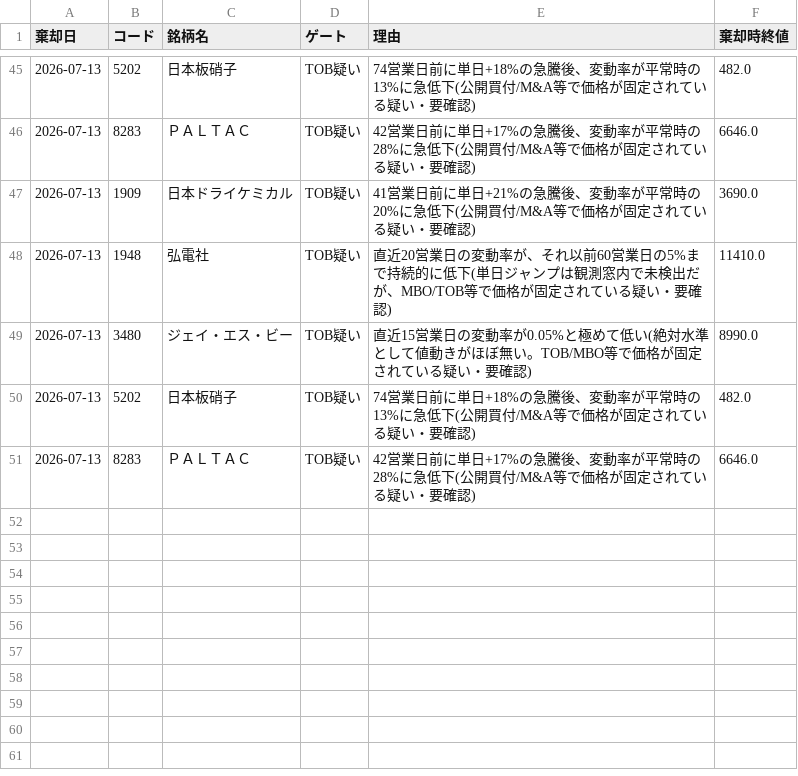
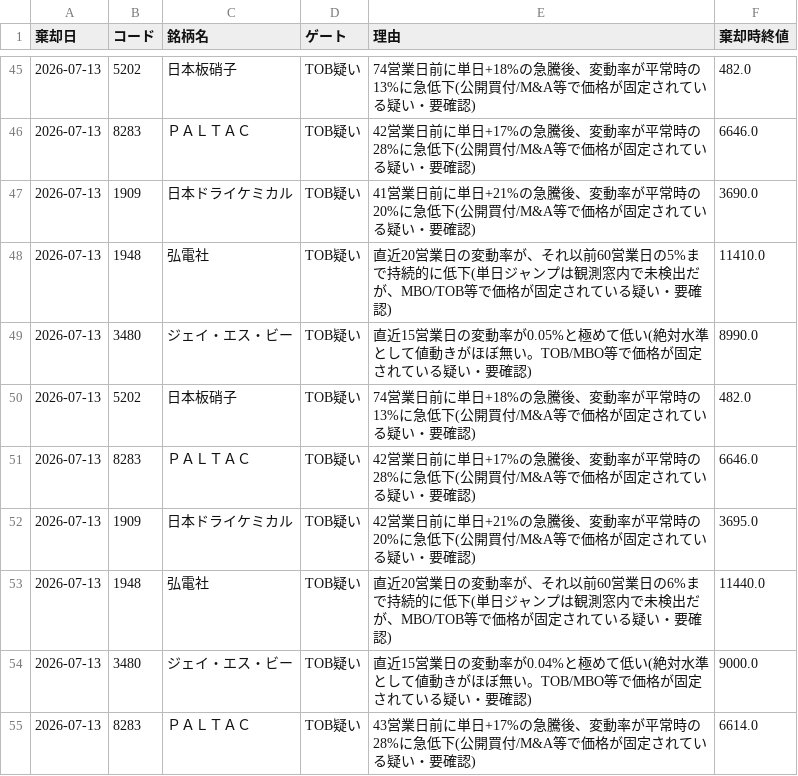
Before and after one commit to kgikgken/stockbotTOM, a CSV file: out_momentum/momentum_reject_ledger.csv, drawn as a sheet; only a part is shown, gaps mark what is left out; the diff names each change by its address in the sheet, - before the commit and + after, or states it on an @@ line.

```diff
--- a/out_momentum/momentum_reject_ledger.csv
+++ b/out_momentum/momentum_reject_ledger.csv
+row 52: 2026-07-13 | 1909 | 日本ドライケミカル | TOB疑い | 42営業日前に単日+21%の急騰後、変動率が平常時の20%に急低下(公開買付/M&A等で価格が固定されている疑い・要確認) | 3695.0
+row 53: 2026-07-13 | 1948 | 弘電社 | TOB疑い | 直近20営業日の変動率が、それ以前60営業日の6%まで持続的に低下(単日ジャンプは観測窓内で未検出だが、MBO/TOB等で価格が固定されている疑い・要確認) | 11440.0
+row 54: 2026-07-13 | 3480 | ジェイ・エス・ビー | TOB疑い | 直近15営業日の変動率が0.04%と極めて低い(絶対水準として値動きがほぼ無い。TOB/MBO等で価格が固定されている疑い・要確認) | 9000.0
+row 55: 2026-07-13 | 8283 | ＰＡＬＴＡＣ | TOB疑い | 43営業日前に単日+17%の急騰後、変動率が平常時の28%に急低下(公開買付/M&A等で価格が固定されている疑い・要確認) | 6614.0
```
Also changed, not shown: out/reject_ledger.csv, 1 other file.
